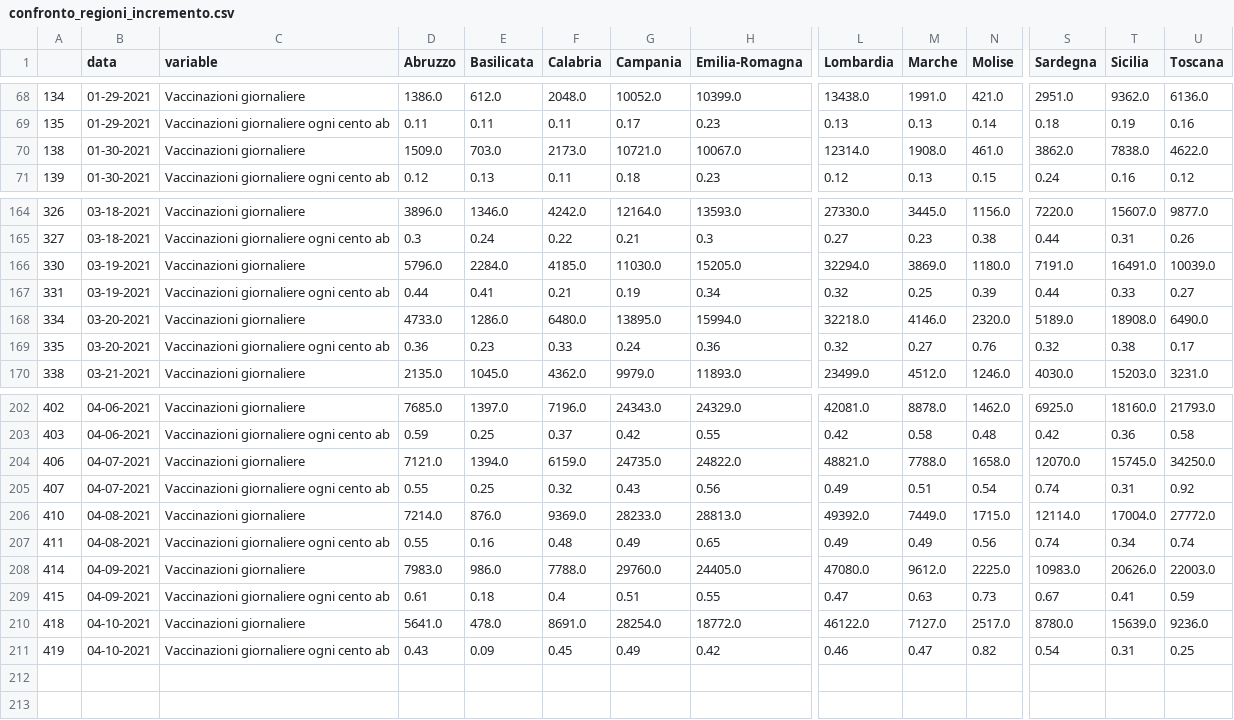
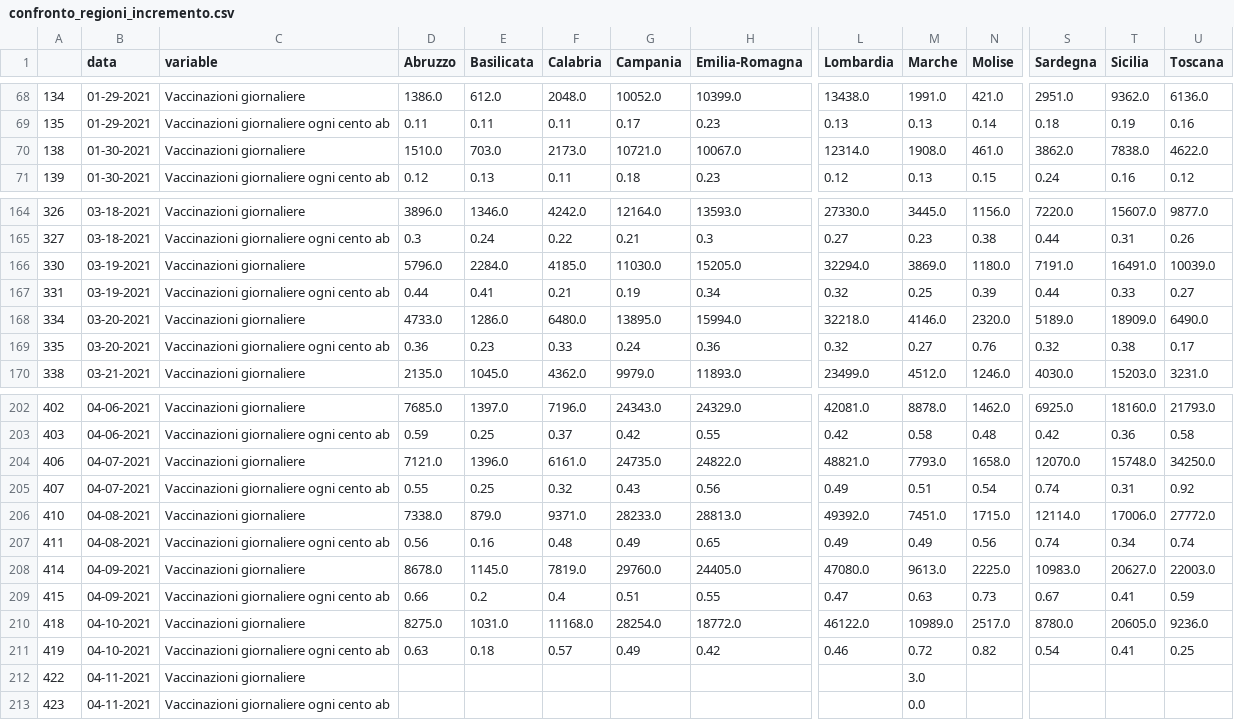
Before and after one commit to vincnardelli/covstat, a CSV file: data/confronto_regioni_incremento.csv, drawn as a sheet; only a part is shown, gaps mark what is left out; rows hold the shown columns only; the diff covers the shown part only; the diff names each change by its address in the sheet, - before the commit and + after, or states it on an @@ line.

```diff
--- a/data/confronto_regioni_incremento.csv
+++ b/data/confronto_regioni_incremento.csv
-D70 (Abruzzo): 1509.0
+D70 (Abruzzo): 1510.0
-T168 (Sicilia): 18908.0
+T168 (Sicilia): 18909.0
-E204 (Basilicata): 1394.0
+E204 (Basilicata): 1396.0
-F204 (Calabria): 6159.0
+F204 (Calabria): 6161.0
-M204 (Marche): 7788.0
+M204 (Marche): 7793.0
-T204 (Sicilia): 15745.0
+T204 (Sicilia): 15748.0
-D206 (Abruzzo): 7214.0
+D206 (Abruzzo): 7338.0
-E206 (Basilicata): 876.0
+E206 (Basilicata): 879.0
-F206 (Calabria): 9369.0
+F206 (Calabria): 9371.0
-M206 (Marche): 7449.0
+M206 (Marche): 7451.0
-T206 (Sicilia): 17004.0
+T206 (Sicilia): 17006.0
-D207 (Abruzzo): 0.55
+D207 (Abruzzo): 0.56
-D208 (Abruzzo): 7983.0
+D208 (Abruzzo): 8678.0
-E208 (Basilicata): 986.0
+E208 (Basilicata): 1145.0
-F208 (Calabria): 7788.0
+F208 (Calabria): 7819.0
-M208 (Marche): 9612.0
+M208 (Marche): 9613.0
-T208 (Sicilia): 20626.0
+T208 (Sicilia): 20627.0
-D209 (Abruzzo): 0.61
+D209 (Abruzzo): 0.66
-E209 (Basilicata): 0.18
+E209 (Basilicata): 0.2
-D210 (Abruzzo): 5641.0
+D210 (Abruzzo): 8275.0
-E210 (Basilicata): 478.0
+E210 (Basilicata): 1031.0
-F210 (Calabria): 8691.0
+F210 (Calabria): 11168.0
-M210 (Marche): 7127.0
+M210 (Marche): 10989.0
-T210 (Sicilia): 15639.0
+T210 (Sicilia): 20605.0
-D211 (Abruzzo): 0.43
+D211 (Abruzzo): 0.63
-E211 (Basilicata): 0.09
+E211 (Basilicata): 0.18
-F211 (Calabria): 0.45
+F211 (Calabria): 0.57
-M211 (Marche): 0.47
+M211 (Marche): 0.72
-T211 (Sicilia): 0.31
+T211 (Sicilia): 0.41
+row 212: 422 | 04-11-2021 | Vaccinazioni giornaliere |  |  |  |  |  |  | 3.0
+row 213: 423 | 04-11-2021 | Vaccinazioni giornaliere ogni cento ab |  |  |  |  |  |  | 0.0
```
Also changed, not shown: 5 edited cells elsewhere in this file, data/confronto_regioni.csv, data/confronto_regioni_totale.csv, 7 other files.
